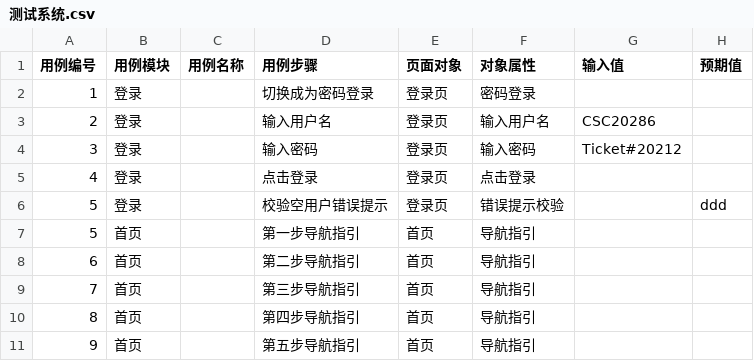
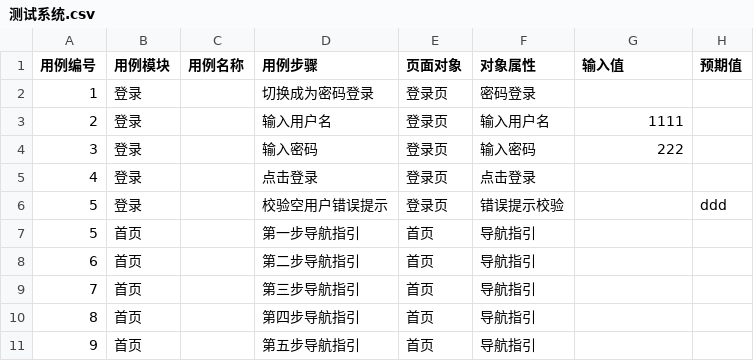
Before and after one commit to hzylyh/webUIAT, a CSV file: project/一级经分/testcase/测试系统.csv, drawn as a sheet.

Commit message:
1.用例修改

```diff
--- a/project/一级经分/testcase/测试系统.csv
+++ b/project/一级经分/testcase/测试系统.csv
@@ -2,4 +2,4 @@
 1,登录,,切换成为密码登录,登录页,密码登录,,
-2,登录,,输入用户名,登录页,输入用户名,CSC20286,
-3,登录,,输入密码,登录页,输入密码,Ticket#20212,
+2,登录,,输入用户名,登录页,输入用户名,1111,
+3,登录,,输入密码,登录页,输入密码,222,
 4,登录,,点击登录,登录页,点击登录,,
```
